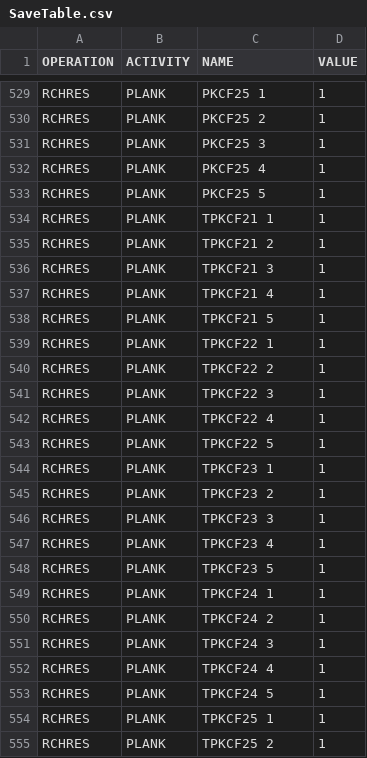
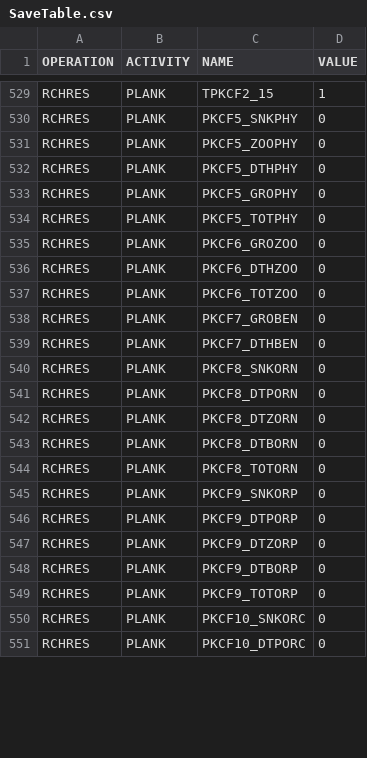
Before and after one commit to respec/HSPsquared, a CSV file: HSP2tools/data/SaveTable.csv, drawn as a sheet; only a part is shown, gaps mark what is left out; removed rows and columns are numbered as before the commit, all else as after; the diff covers the shown part only; the diff names each change by its address in the sheet, - before the commit and + after, or states it on an @@ line.

Commit message:
Small cleanups for PLANK: PLANK_Class.py -- small fixes to pksums to be consistent with HSPF logic RQUAL.py -- more consistent handling of multiple exit outflows RQUAL_Class.py -- implement output of PLANK internal flux terms, additional outputs utilities.py -- change blanks to underscores in PLANK time series names HBNAliases.csv -- add aliases for PLANK internal flux terms and additional outputs SaveTable.csv -- change blanks to underscores in PLANK time series names, additional outputs regression_base.py -- special case for concentration values as reach volumes near zero

```diff
--- a/HSP2tools/data/SaveTable.csv
+++ b/HSP2tools/data/SaveTable.csv
-C529 (NAME): PKCF25 1
+C529 (NAME): TPKCF2_15
-C530 (NAME): PKCF25 2
+C530 (NAME): PKCF5_SNKPHY
-D530:D533 (VALUE): 1
+D530:D533 (VALUE): 0
-C531 (NAME): PKCF25 3
+C531 (NAME): PKCF5_ZOOPHY
-C532 (NAME): PKCF25 4
+C532 (NAME): PKCF5_DTHPHY
-C533 (NAME): PKCF25 5
+C533 (NAME): PKCF5_GROPHY
-row 534: RCHRES | PLANK | TPKCF21 1 | 1
-row 535: RCHRES | PLANK | TPKCF21 2 | 1
-row 536: RCHRES | PLANK | TPKCF21 3 | 1
-row 537: RCHRES | PLANK | TPKCF21 4 | 1
-C534 (NAME): TPKCF21 5
+C534 (NAME): PKCF5_TOTPHY
-D534:D551 (VALUE): 1
+D534:D551 (VALUE): 0
-C535 (NAME): TPKCF22 1
+C535 (NAME): PKCF6_GROZOO
-C536 (NAME): TPKCF22 2
+C536 (NAME): PKCF6_DTHZOO
-C537 (NAME): TPKCF22 3
+C537 (NAME): PKCF6_TOTZOO
-C538 (NAME): TPKCF22 4
+C538 (NAME): PKCF7_GROBEN
-C539 (NAME): TPKCF22 5
+C539 (NAME): PKCF7_DTHBEN
-C540 (NAME): TPKCF23 1
+C540 (NAME): PKCF8_SNKORN
-C541 (NAME): TPKCF23 2
+C541 (NAME): PKCF8_DTPORN
-C542 (NAME): TPKCF23 3
+C542 (NAME): PKCF8_DTZORN
-C543 (NAME): TPKCF23 4
+C543 (NAME): PKCF8_DTBORN
-C544 (NAME): TPKCF23 5
+C544 (NAME): PKCF8_TOTORN
-C545 (NAME): TPKCF24 1
+C545 (NAME): PKCF9_SNKORP
-C546 (NAME): TPKCF24 2
+C546 (NAME): PKCF9_DTPORP
-C547 (NAME): TPKCF24 3
+C547 (NAME): PKCF9_DTZORP
-C548 (NAME): TPKCF24 4
+C548 (NAME): PKCF9_DTBORP
-C549 (NAME): TPKCF24 5
+C549 (NAME): PKCF9_TOTORP
-C550 (NAME): TPKCF25 1
+C550 (NAME): PKCF10_SNKORC
-C551 (NAME): TPKCF25 2
+C551 (NAME): PKCF10_DTPORC
```
Also changed, not shown: 11 added rows, 11 removed rows and 20 edited cells elsewhere in this file, HSP2tools/data/HBNAliases.csv, 5 other files.
